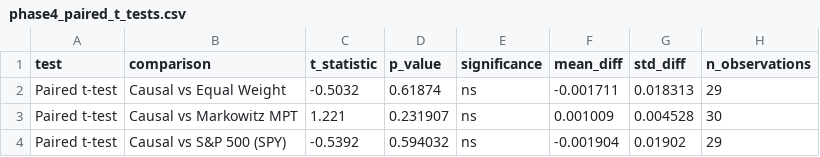
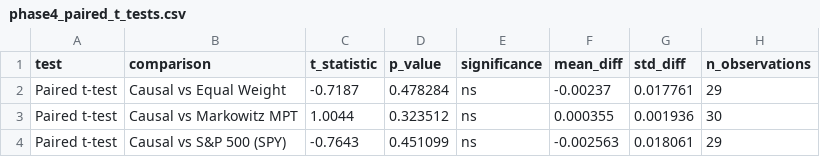
Before and after one commit to Emonlusk/Causal_finance, a CSV file: results/phase4_paired_t_tests.csv, drawn as a sheet.

```diff
--- a/results/phase4_paired_t_tests.csv
+++ b/results/phase4_paired_t_tests.csv
@@ -1,4 +1,4 @@
 test,comparison,t_statistic,p_value,significance,mean_diff,std_diff,n_observations
-Paired t-test,Causal vs Equal Weight,-0.5032,0.61874,ns,-0.001711,0.018313,29
-Paired t-test,Causal vs Markowitz MPT,1.221,0.231907,ns,0.001009,0.004528,30
-Paired t-test,Causal vs S&P 500 (SPY),-0.5392,0.594032,ns,-0.001904,0.01902,29
+Paired t-test,Causal vs Equal Weight,-0.7187,0.478284,ns,-0.00237,0.017761,29
+Paired t-test,Causal vs Markowitz MPT,1.0044,0.323512,ns,0.000355,0.001936,30
+Paired t-test,Causal vs S&P 500 (SPY),-0.7643,0.451099,ns,-0.002563,0.018061,29
```
Also changed, not shown: results/phase2_ate_results.csv, results/phase3_backtest_comparison.csv, 10 other files.
